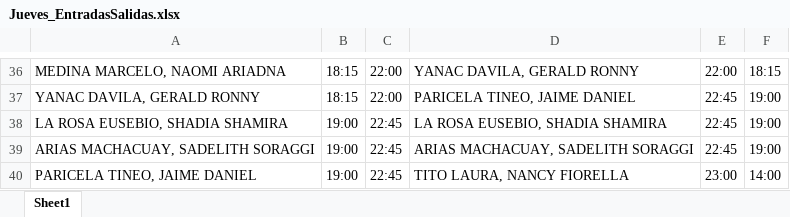
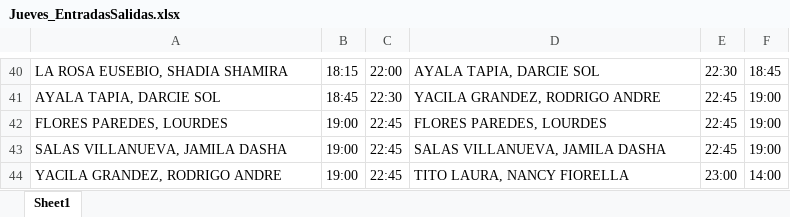
Before and after one commit to xXThiago34Xx/EntradasSalidas, an Excel workbook: Exportados/Jueves_EntradasSalidas.xlsx, sheet Sheet1, drawn as a sheet; only a part is shown, gaps mark what is left out; values as stored, in another font and other column widths than the file's, no borders; addresses are those after the commit; the diff covers the shown part only; the diff names each change by its address in the sheet, - before the commit and + after, or states it on an @@ line.

```diff
--- a/Exportados/Jueves_EntradasSalidas.xlsx (sheet Sheet1)
+++ b/Exportados/Jueves_EntradasSalidas.xlsx (sheet Sheet1)
-A40: MEDINA MARCELO, NAOMI ARIADNA
+A40: LA ROSA EUSEBIO, SHADIA SHAMIRA
-D40: YANAC DAVILA, GERALD RONNY
+D40: AYALA TAPIA, DARCIE SOL
-E40: 22:00
+E40: 22:30
-F40: 18:15
+F40: 18:45
-A41: YANAC DAVILA, GERALD RONNY
+A41: AYALA TAPIA, DARCIE SOL
-B41: 18:15
+B41: 18:45
-C41: 22:00
+C41: 22:30
-D41: PARICELA TINEO, JAIME DANIEL
+D41: YACILA GRANDEZ, RODRIGO ANDRE
-A42: LA ROSA EUSEBIO, SHADIA SHAMIRA
+A42: FLORES PAREDES, LOURDES
-D42: LA ROSA EUSEBIO, SHADIA SHAMIRA
+D42: FLORES PAREDES, LOURDES
-A43: ARIAS MACHACUAY, SADELITH SORAGGI
+A43: SALAS VILLANUEVA, JAMILA DASHA
-D43: ARIAS MACHACUAY, SADELITH SORAGGI
+D43: SALAS VILLANUEVA, JAMILA DASHA
-A44: PARICELA TINEO, JAIME DANIEL
+A44: YACILA GRANDEZ, RODRIGO ANDRE
```
Also changed, not shown: 18 added rows, 14 removed rows and 67 edited cells elsewhere in this sheet, Exportados/Domingo_EntradasSalidas.xlsx, Exportados/Martes_EntradasSalidas.xlsx, 11 other files.
